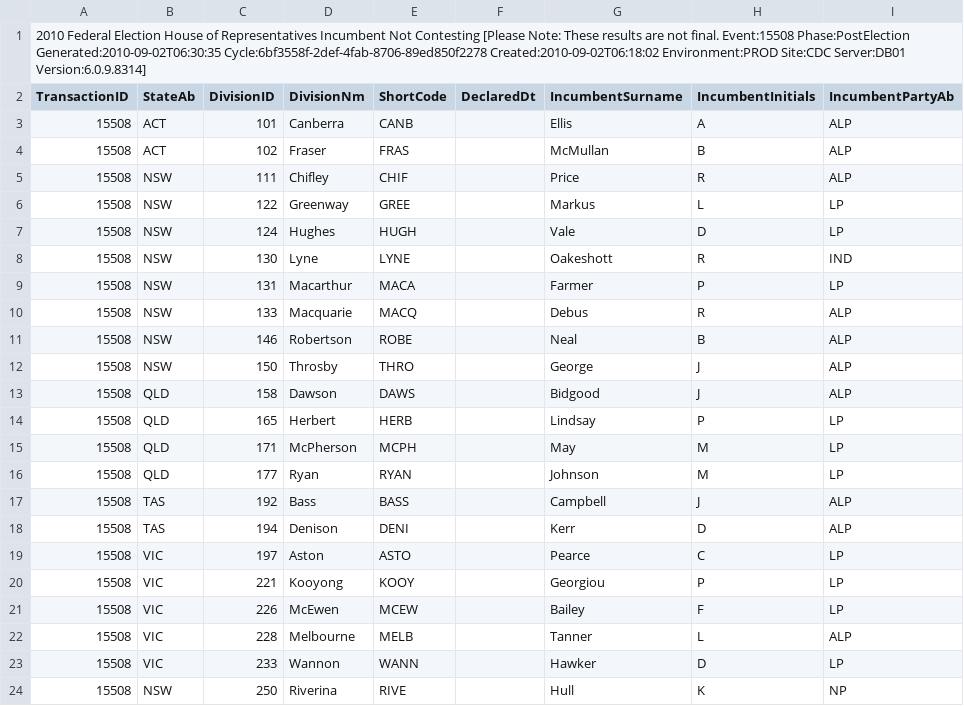
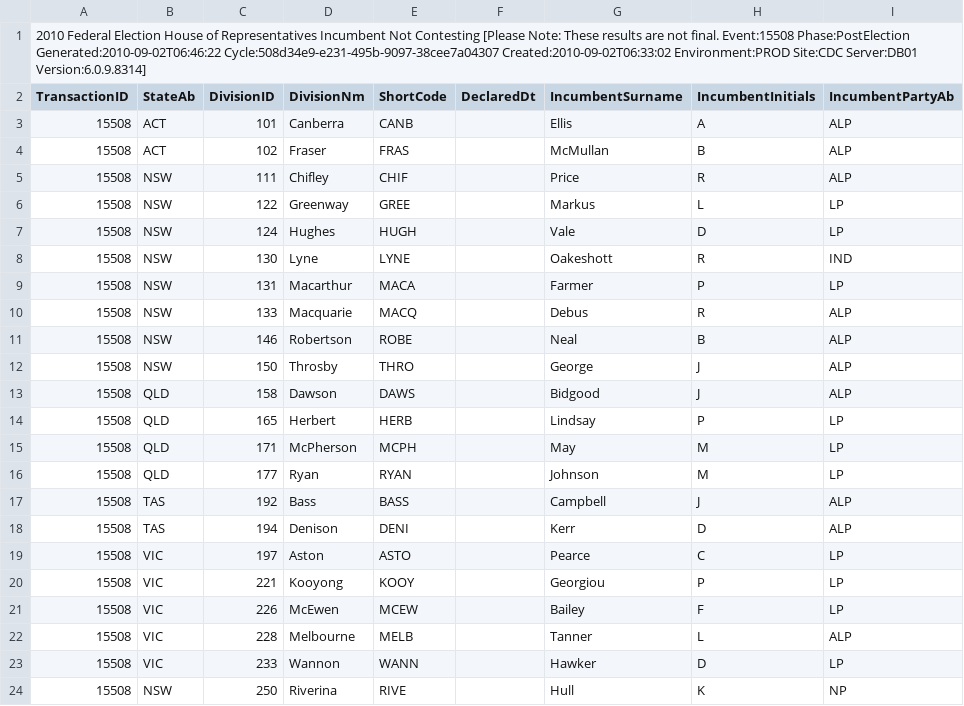
Before and after one commit to d1b/AustralianFederalElection2010CSV, a CSV file: HouseIncumbentNotContestingDownload-15508.csv, drawn as a sheet; only a part is shown; the diff names each change by its address in the sheet, - before the commit and + after, or states it on an @@ line.

```diff
--- a/HouseIncumbentNotContestingDownload-15508.csv
+++ b/HouseIncumbentNotContestingDownload-15508.csv
-A1 (TransactionID): …Event:15508 Phase:PostElection Generated:2010-09-02T06:30:35 Cycle:6bf3558f-2def-4fab-8706-89ed850f2278 Created:2010-09-02T06:18:02 Environment:PROD Site:CDC…
+A1 (TransactionID): …Event:15508 Phase:PostElection Generated:2010-09-02T06:46:22 Cycle:508d34e9-e231-495b-9097-38cee7a04307 Created:2010-09-02T06:33:02 Environment:PROD Site:CDC…
```
Also changed, not shown: HouseCandidatesDownload-15508.csv, HouseFirstPrefsByCandidateByVoteTypeDownload-15508.csv, 13 other files.
